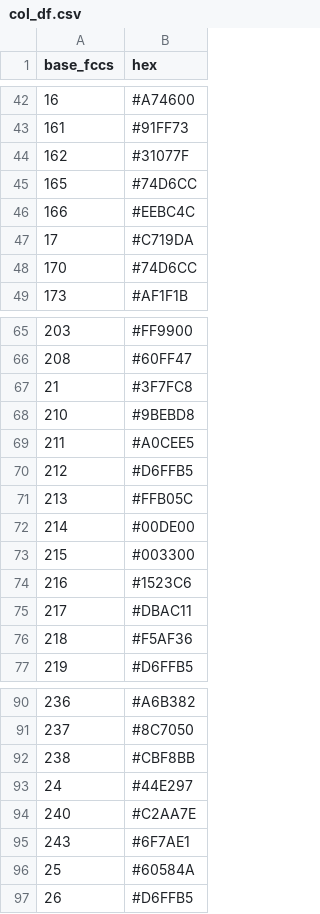
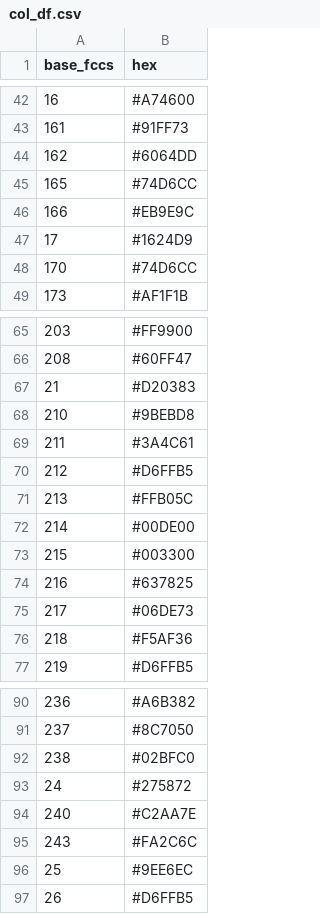
Before and after one commit to jeremyash/fuelbed_reports, a CSV file: data/col_df.csv, drawn as a sheet; only a part is shown, gaps mark what is left out; the diff covers the shown part only.

```diff
--- a/data/col_df.csv
+++ b/data/col_df.csv
@@ -43,6 +43,6 @@ base_fccs,hex
 161,#91FF73
-162,#31077F
+162,#6064DD
 165,#74D6CC
-166,#EEBC4C
-17,#C719DA
+166,#EB9E9C
+17,#1624D9
 170,#74D6CC
@@ -66,5 +66,5 @@ base_fccs,hex
 208,#60FF47
-21,#3F7FC8
+21,#D20383
 210,#9BEBD8
-211,#A0CEE5
+211,#3A4C61
 212,#D6FFB5
@@ -73,4 +73,4 @@ base_fccs,hex
 215,#003300
-216,#1523C6
-217,#DBAC11
+216,#637825
+217,#06DE73
 218,#F5AF36
@@ -91,7 +91,7 @@ base_fccs,hex
 237,#8C7050
-238,#CBF8BB
-24,#44E297
+238,#02BFC0
+24,#275872
 240,#C2AA7E
-243,#6F7AE1
-25,#60584A
+243,#FA2C6C
+25,#9EE6EC
 26,#D6FFB5
```
Also changed, not shown: 56 added rows and 20 edited cells elsewhere in this file.
